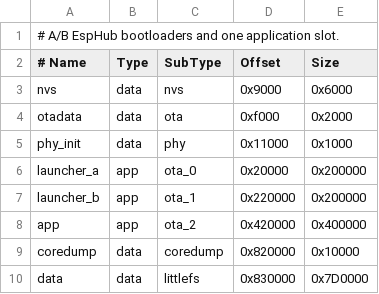
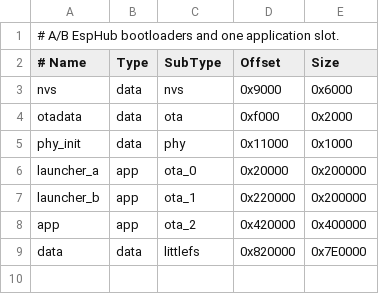
Before and after one commit to esphub-ai/esphub, a CSV file: firmware/partitions/16mb.csv, drawn as a sheet.

```diff
--- a/firmware/partitions/16mb.csv
+++ b/firmware/partitions/16mb.csv
@@ -8,3 +8,2 @@ launcher_b,   app,  ota_1,    0x220000, 0x200000
 app,          app,  ota_2,    0x420000, 0x400000
-coredump,     data, coredump, 0x820000, 0x10000
-data,         data, littlefs, 0x830000, 0x7D0000
+data,         data, littlefs, 0x820000, 0x7E0000
```
Also changed, not shown: firmware/partitions/32mb.csv, firmware/partitions/8mb.csv, 29 other files.
